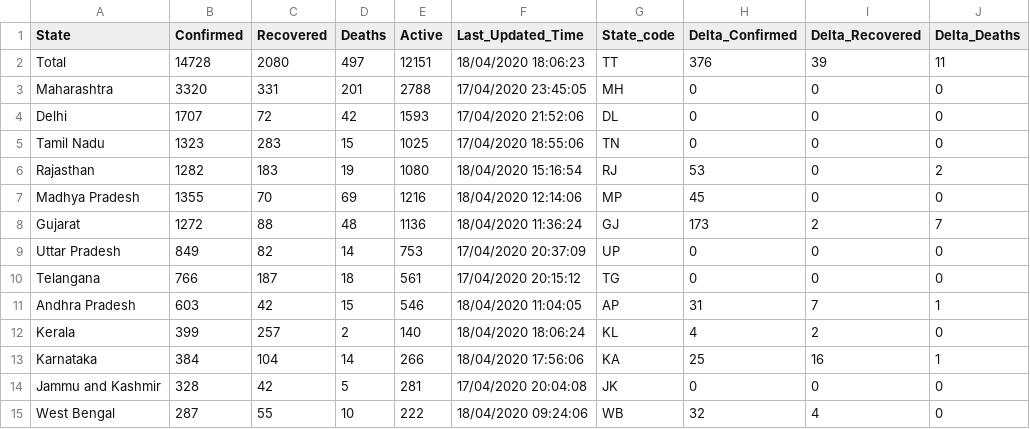
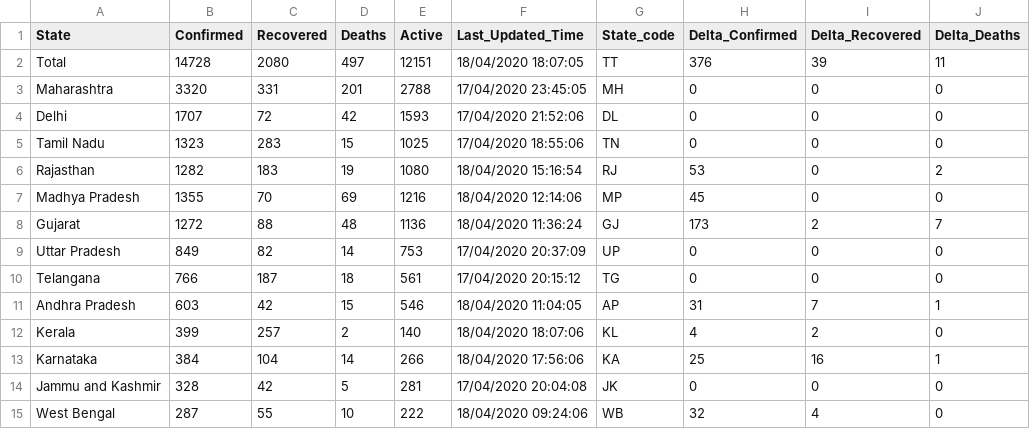
Before and after one commit to shuklaayush/api, a CSV file: csv/2020-04-18/state_wise.csv, drawn as a sheet; only a part is shown; the diff names each change by its address in the sheet, - before the commit and + after, or states it on an @@ line.

Commit message:
data updated on - Sat Apr 18 12:39:41 UTC 2020

```diff
--- a/csv/2020-04-18/state_wise.csv
+++ b/csv/2020-04-18/state_wise.csv
-F2 (Last_Updated_Time): 18/04/2020 18:06:23
+F2 (Last_Updated_Time): 18/04/2020 18:07:05
-F12 (Last_Updated_Time): 18/04/2020 18:06:24
+F12 (Last_Updated_Time): 18/04/2020 18:07:06
```
Also changed, not shown: csv/latest/state_wise.csv, 5 other files.
